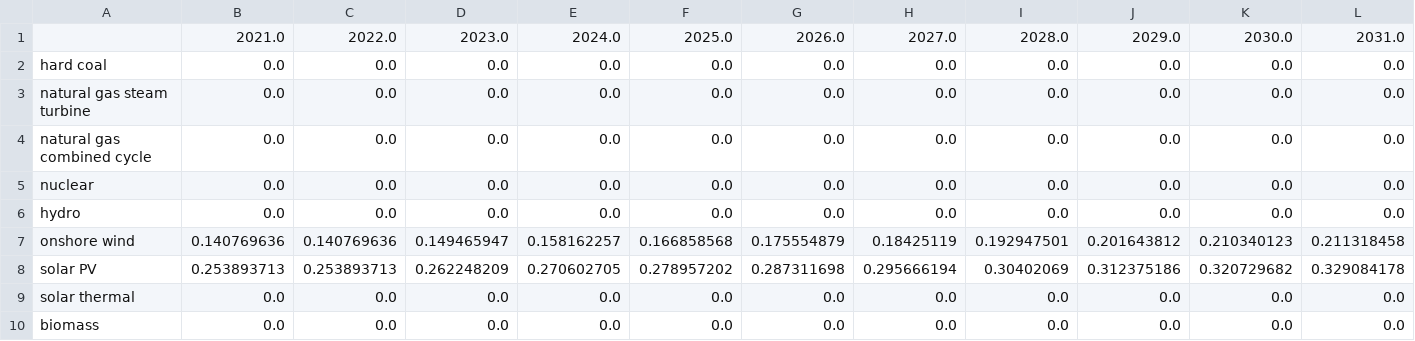
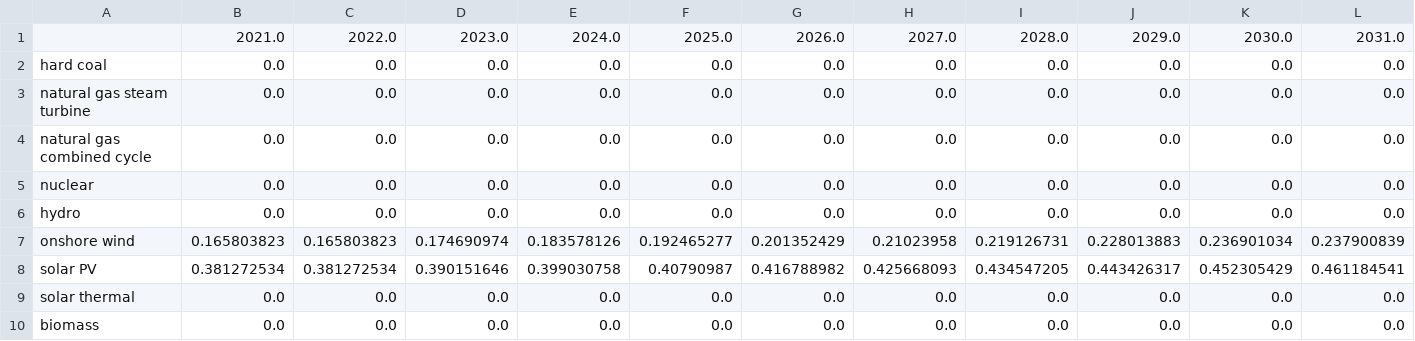
Before and after one commit to EnergyInnovation/eps-illinois, a CSV file: InputData/elec/IiCFfNPdtTI/IiCFfNPdtTI.csv, drawn as a sheet; only a part is shown; removed rows and columns are numbered as before the commit, all else as after; rows hold the shown columns only; the diff names each change by its address in the sheet, - before the commit and + after, or states it on an @@ line.

```diff
--- a/InputData/elec/IiCFfNPdtTI/IiCFfNPdtTI.csv
+++ b/InputData/elec/IiCFfNPdtTI/IiCFfNPdtTI.csv
-row 7: onshore wind | 0.140769636 | 0.140769636 | 0.149465947 | 0.158162257 | 0.166858568 | 0.175554879 | 0.18425119 | 0.192947501 | 0.201643812 | 0.210340123 | 0.211318458
-row 8: solar PV | 0.253893713 | 0.253893713 | 0.262248209 | 0.270602705 | 0.278957202 | 0.287311698 | 0.295666194 | 0.30402069 | 0.312375186 | 0.320729682 | 0.329084178
+row 7: onshore wind | 0.165803823 | 0.165803823 | 0.174690974 | 0.183578126 | 0.192465277 | 0.201352429 | 0.21023958 | 0.219126731 | 0.228013883 | 0.236901034 | 0.237900839
+row 8: solar PV | 0.381272534 | 0.381272534 | 0.390151646 | 0.399030758 | 0.40790987 | 0.416788982 | 0.425668093 | 0.434547205 | 0.443426317 | 0.452305429 | 0.461184541
```
Also changed, not shown: 2 other files.
